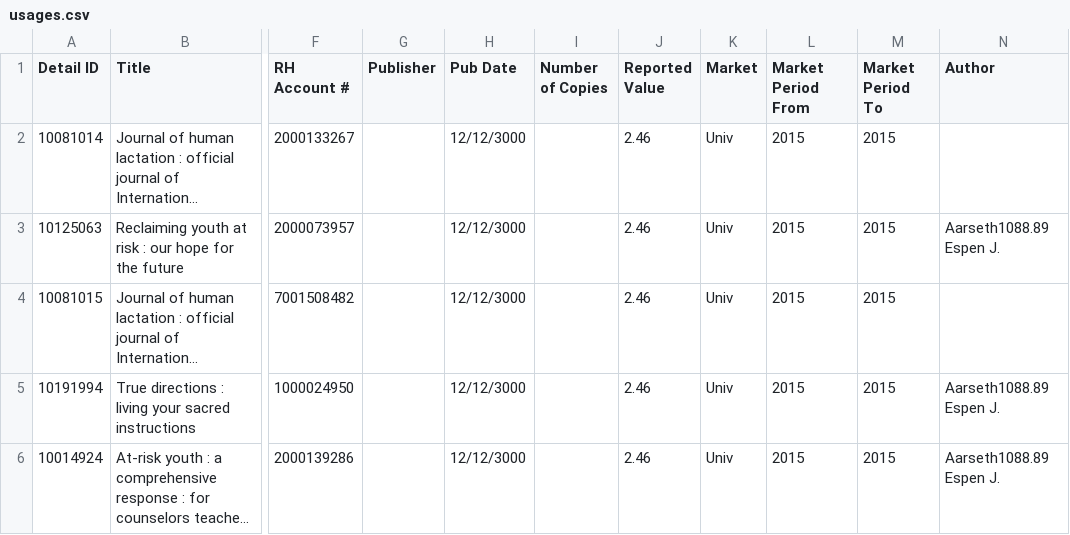
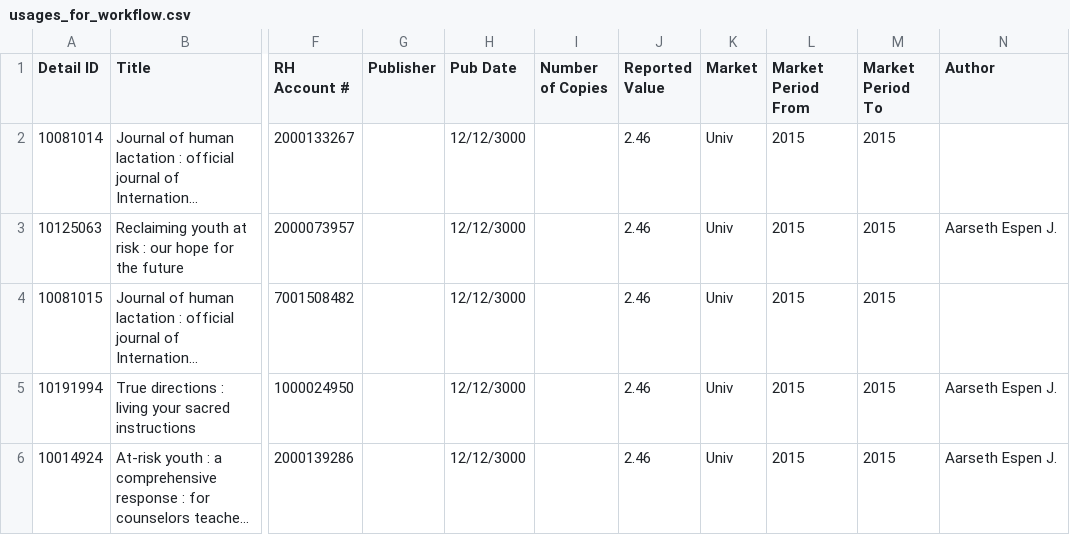
Before and after one commit to Dzmitry-Basiachenka/dist-foreign-aliakh, a CSV file: dist-foreign-service/src/testInteg/resources/com/copyright/rup/dist/foreign/service/impl/usage/usages_for_workflow.csv (was dist-foreign-service/src/testInteg/resources/com/copyright/rup/dist/foreign/service/impl/workflow/usages.csv), drawn as a sheet; only a part is shown, gaps mark what is left out; long unchanged cells end in …; the diff names each change by its address in the sheet, - before the commit and + after, or states it on an @@ line.

Commit message:
B-41014 [ALL] Tech Debt, Refactoring, and Demo Feedback: FDA: implement workflow test (sending usages to CRM part)

```diff
--- a/dist-foreign-service/src/testInteg/resources/com/copyright/rup/dist/foreign/service/impl/workflow/usages.csv
+++ b/dist-foreign-service/src/testInteg/resources/com/copyright/rup/dist/foreign/service/impl/usage/usages_for_workflow.csv
-N3 (Author): Aarseth1088.89 Espen J.
+N3 (Author): Aarseth Espen J.
-N5:N6 (Author): Aarseth1088.89 Espen J.
+N5:N6 (Author): Aarseth Espen J.
```
Also changed, not shown: 6 other files.
